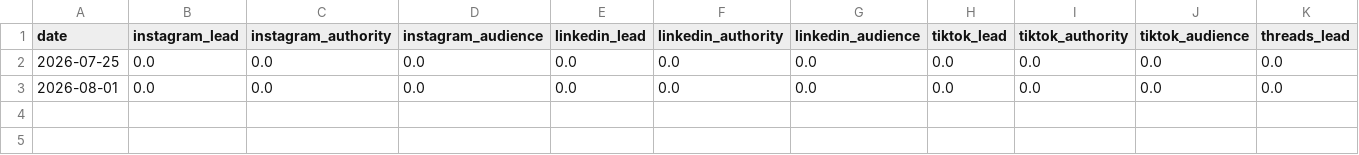
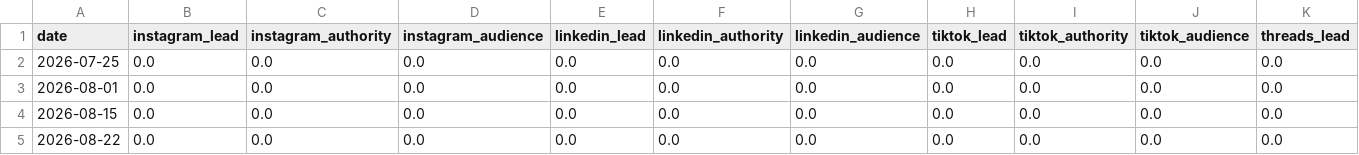
Before and after one commit to Bali-Zero/Teman2, a CSV file: research/sota-social-2026-v1/kpi_timeline.csv, drawn as a sheet; only a part is shown; rows hold the shown columns only; the diff names each change by its address in the sheet, - before the commit and + after, or states it on an @@ line.

```diff
--- a/research/sota-social-2026-v1/kpi_timeline.csv
+++ b/research/sota-social-2026-v1/kpi_timeline.csv
+row 4: 2026-08-15 | 0.0 | 0.0 | 0.0 | 0.0 | 0.0 | 0.0 | 0.0 | 0.0 | 0.0 | 0.0
+row 5: 2026-08-22 | 0.0 | 0.0 | 0.0 | 0.0 | 0.0 | 0.0 | 0.0 | 0.0 | 0.0 | 0.0
```
Also changed, not shown: 1 other file.
